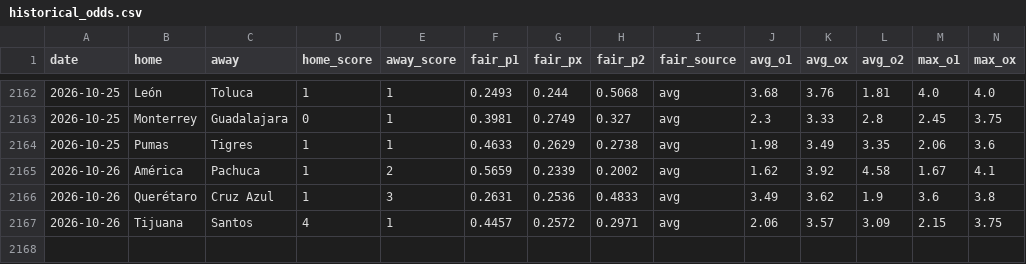
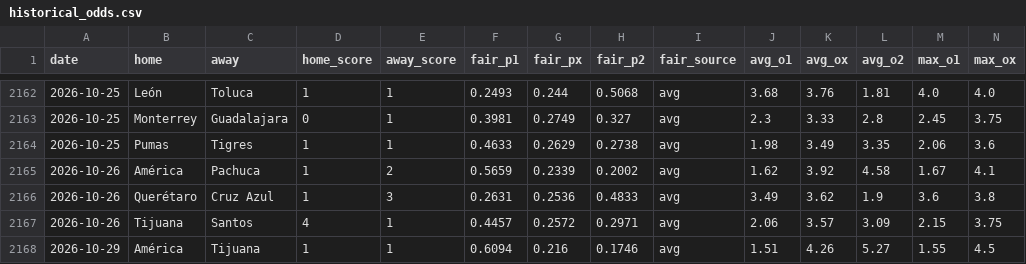
Before and after one commit to samuelramram/Predicciones, a CSV file: data/ligamx/historical_odds.csv, drawn as a sheet; only a part is shown, gaps mark what is left out; rows hold the shown columns only; the diff names each change by its address in the sheet, - before the commit and + after, or states it on an @@ line.

```diff
--- a/data/ligamx/historical_odds.csv
+++ b/data/ligamx/historical_odds.csv
+row 2168: 2026-10-29 | América | Tijuana | 1 | 1 | 0.6094 | 0.216 | 0.1746 | avg | 1.51 | 4.26 | 5.27 | 1.55 | 4.5
```
Also changed, not shown: data/europa/xg.csv, 2 other files.
